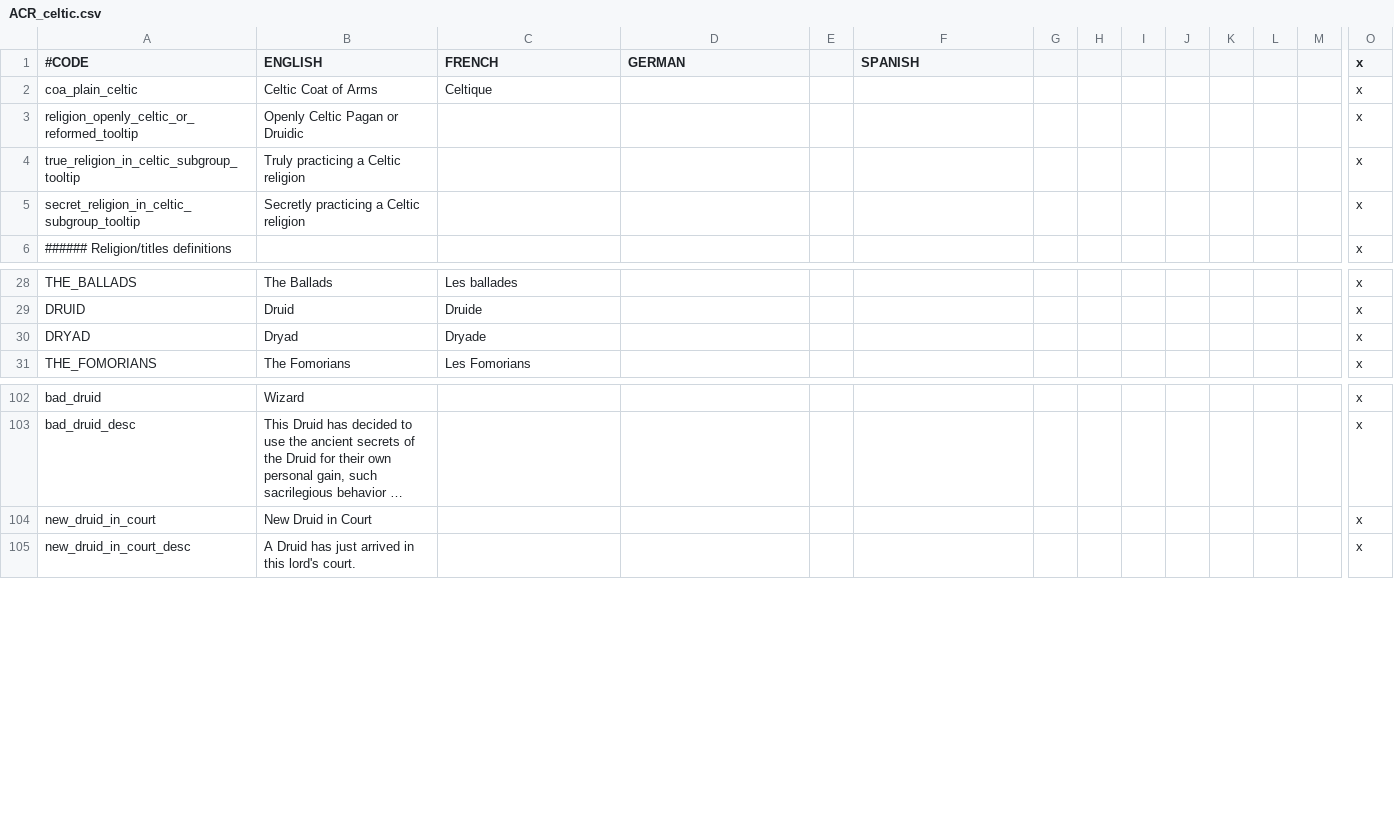
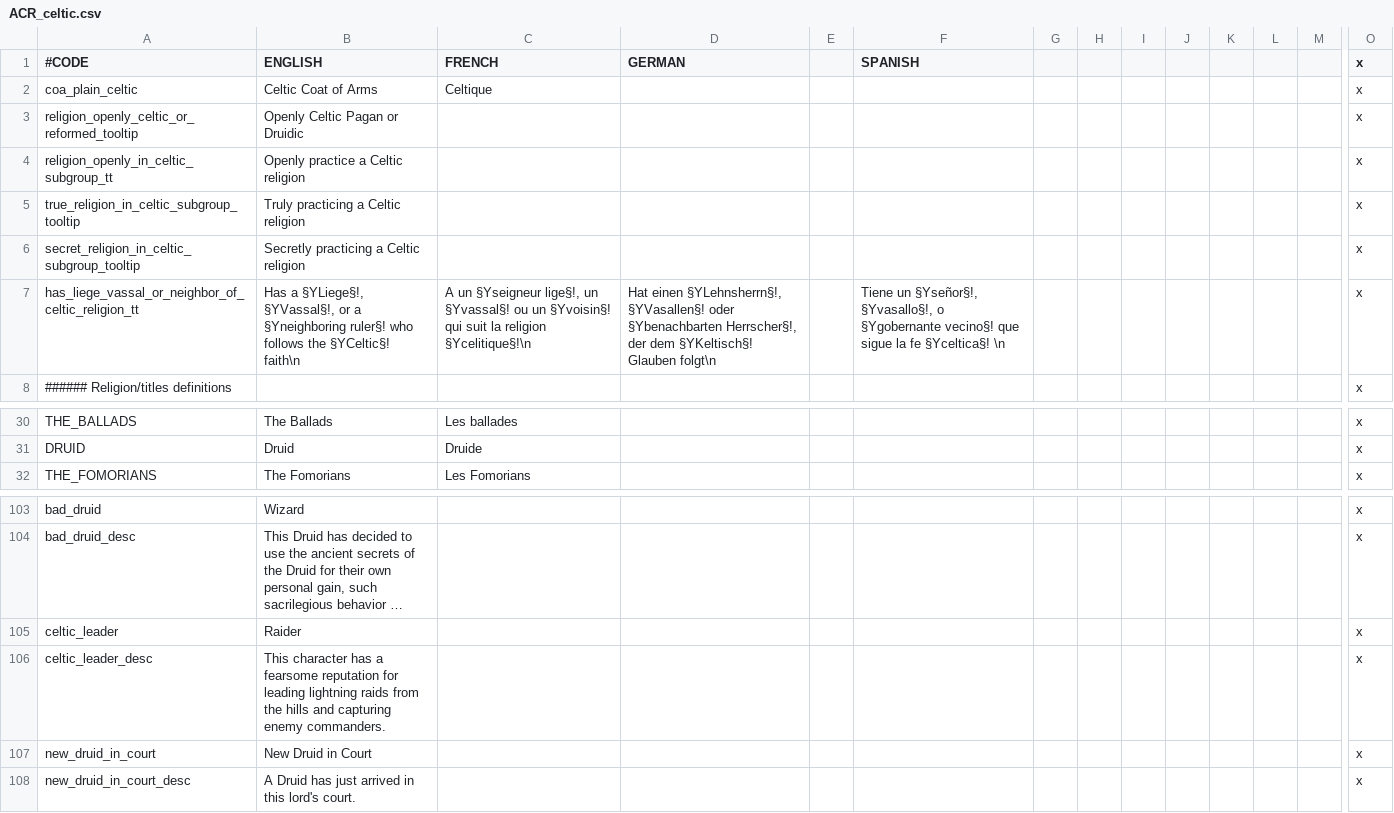
Before and after one commit to Superpat/ancientreligions, a CSV file: AncientReligions/localisation/ACR_celtic.csv, drawn as a sheet; only a part is shown, gaps mark what is left out; long unchanged cells end in …; removed rows and columns are numbered as before the commit, all else as after; rows hold the shown columns only; the diff names each change by its address in the sheet, - before the commit and + after, or states it on an @@ line.

```diff
--- a/AncientReligions/localisation/ACR_celtic.csv
+++ b/AncientReligions/localisation/ACR_celtic.csv
+row 4: religion_openly_in_celtic_subgroup_tt | Openly practice a Celtic religion |  |  |  |  |  |  |  |  |  |  |  | x
+row 7: has_liege_vassal_or_neighbor_of_celtic_religion_tt | Has a §YLiege§!, §YVassal§!, or a §Yneighboring ruler§! who follows the §YCeltic§! faith\n | A un §Yseigneur lige§!, un §Yvassal§! ou un §Yvoisin§! qui suit la religion §Ycelitique§!\n | Hat einen §YLehnsherrn§!, §YVasallen§! oder §Ybenachbarten Herrscher§!, der dem §YKeltisch§! Glauben folgt\n |  | Tiene un §Yseñor§!, §Yvasallo§!, o §Ygobernante vecino§! que sigue la fe §Yceltica§! \n |  |  |  |  |  |  |  | x
-row 30: DRYAD | Dryad | Dryade |  |  |  |  |  |  |  |  |  |  | x
+row 105: celtic_leader | Raider |  |  |  |  |  |  |  |  |  |  |  | x
+row 106: celtic_leader_desc | This character has a fearsome reputation for leading lightning raids from the hills and capturing enemy commanders. |  |  |  |  |  |  |  |  |  |  |  | x
```
Also changed, not shown: AncientReligions/localisation/ACR_britannic.csv, AncientReligions/localisation/ACR_egyptian.csv, 39 other files.
